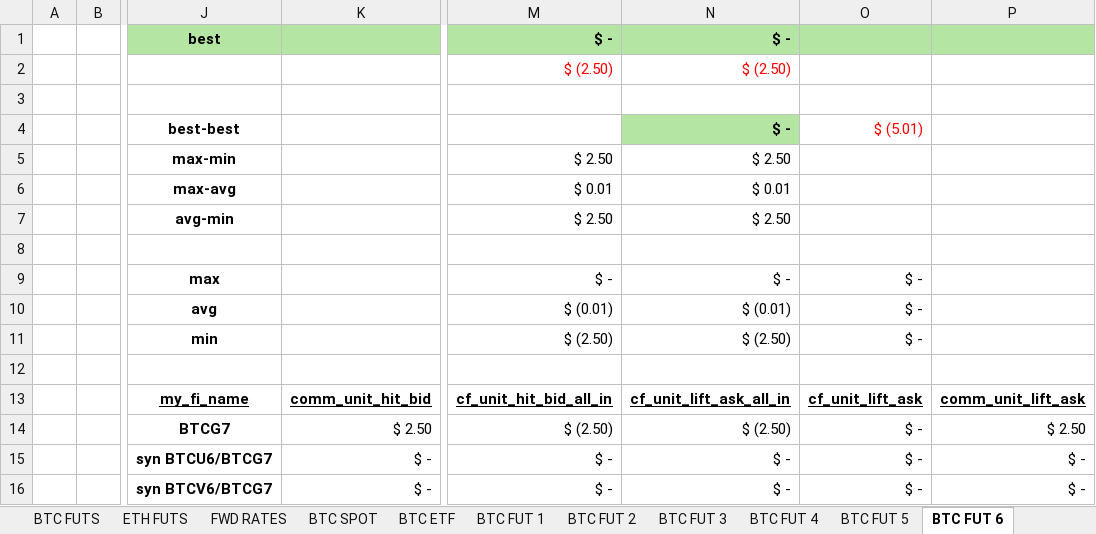
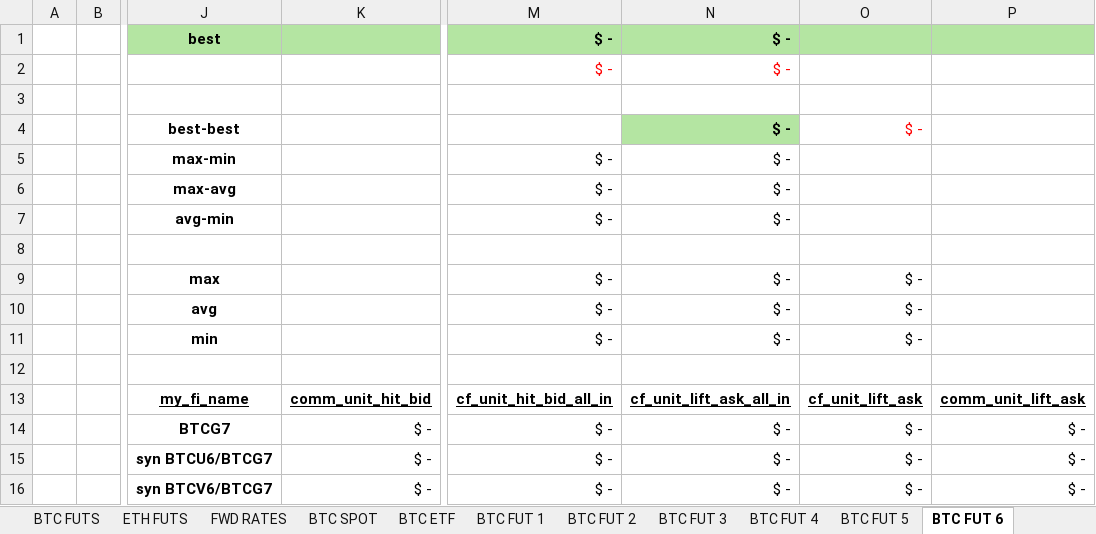
Before and after one commit to mikehyland-quant/crypto-project, an Excel workbook: spreadsheets/2026 Crypto Mkt Data.xlsx, sheet BTC FUT 6, drawn as a sheet; only a part is shown, gaps mark what is left out; values as stored, in another font and other column widths than the file's, no borders; conditional formats not drawn; the diff names each change by its address in the sheet, - before the commit and + after, or states it on an @@ line.

```diff
--- a/spreadsheets/2026 Crypto Mkt Data.xlsx (sheet BTC FUT 6)
+++ b/spreadsheets/2026 Crypto Mkt Data.xlsx (sheet BTC FUT 6)
-M2: $ (2.50)
+M2: $ -
-N2: $ (2.50)
+N2: $ -
-O4: $ (5.01)
+O4: $ -
-M5: $ 2.50
+M5: $ -
-N5: $ 2.50
+N5: $ -
-M6: $ 0.01
+M6: $ -
-N6: $ 0.01
+N6: $ -
-M7: $ 2.50
+M7: $ -
-N7: $ 2.50
+N7: $ -
-M10: $ (0.01)
+M10: $ -
-N10: $ (0.01)
+N10: $ -
-M11: $ (2.50)
+M11: $ -
-N11: $ (2.50)
+N11: $ -
-K14: $ 2.50
+K14: $ -
-M14: $ (2.50)
+M14: $ -
-N14: $ (2.50)
+N14: $ -
-P14: $ 2.50
+P14: $ -
```
Also changed, not shown: sheet MKT DATA, sheet BTC FUTS, sheet ETH FUTS, sheet FWD RATES, sheet BTC ETF, sheet BTC FUT 3, 5 more sheets, formulas that keep their value, spreadsheets/2026 BTC ETF Ratios.xlsx, spreadsheets/2026 Fin Inst Database.xlsx, 5 other files.
